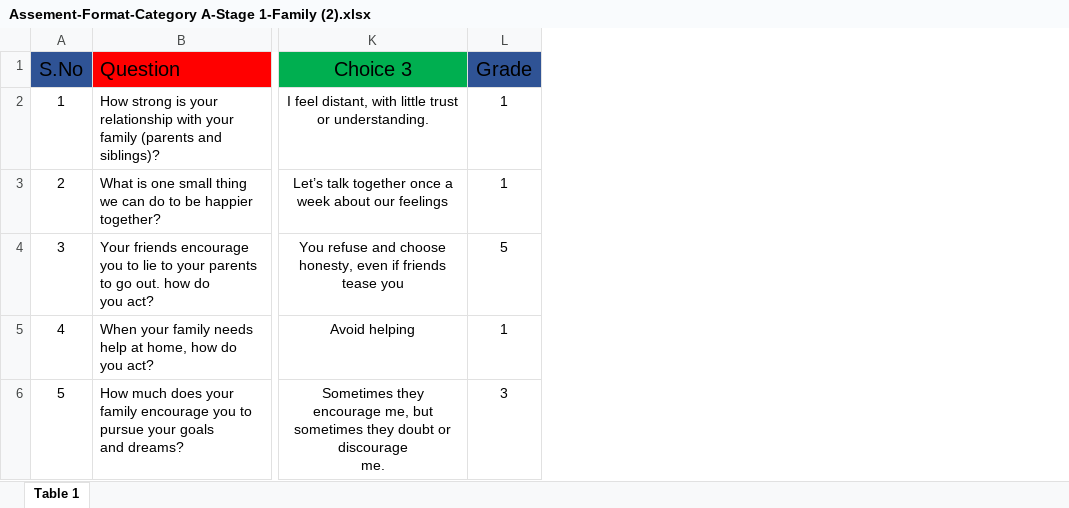
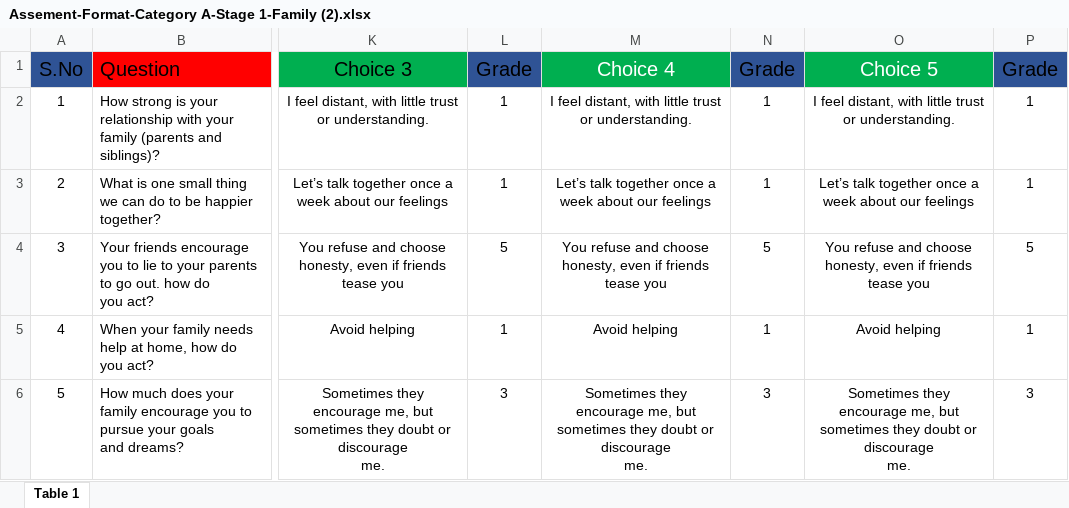
Before and after one commit to giriprasath7768/RLLT, an Excel workbook: sampledata/Assement-Format-Category A-Stage 1-Family (2).xlsx, sheet Table 1, drawn as a sheet; only a part is shown, gaps mark what is left out; values as stored, in another font and other column widths than the file's, no borders; ↵ is a line break in a cell; the diff names each change by its address in the sheet, - before the commit and + after, or states it on an @@ line.

Commit message:
Assement updates

```diff
--- a/sampledata/Assement-Format-Category A-Stage 1-Family (2).xlsx (sheet Table 1)
+++ b/sampledata/Assement-Format-Category A-Stage 1-Family (2).xlsx (sheet Table 1)
+column M, rows 1-6: Choice 4 | I feel distant, with little trust or understanding. | Let’s talk together once a week about our feelings | You refuse and choose honesty, even if friends tease you | Avoid helping | Sometimes they encourage me, but sometimes they doubt or discourage ↵ me.
+column N, rows 1-6: Grade | 1 | 1 | 5 | 1 | 3
+column O, rows 1-6: Choice 5 | I feel distant, with little trust or understanding. | Let’s talk together once a week about our feelings | You refuse and choose honesty, even if friends tease you | Avoid helping | Sometimes they encourage me, but sometimes they doubt or discourage ↵ me.
+column P, rows 1-6: Grade | 1 | 1 | 5 | 1 | 3
```
Also changed, not shown: 40 other files.
